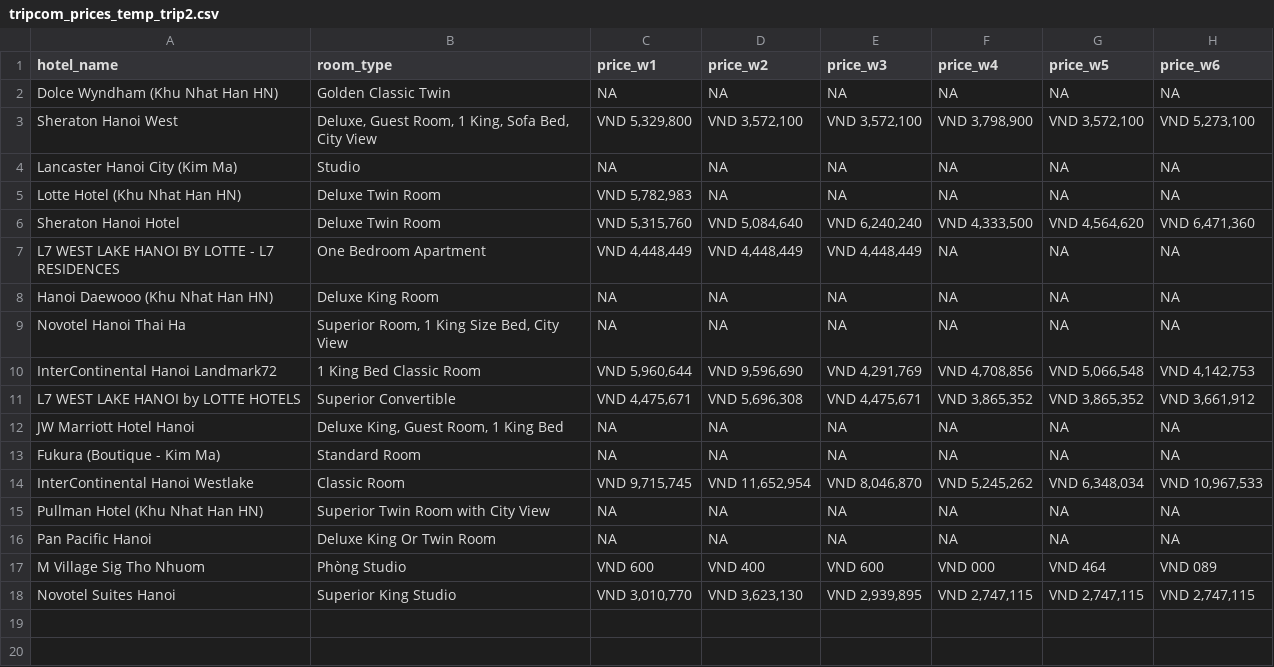
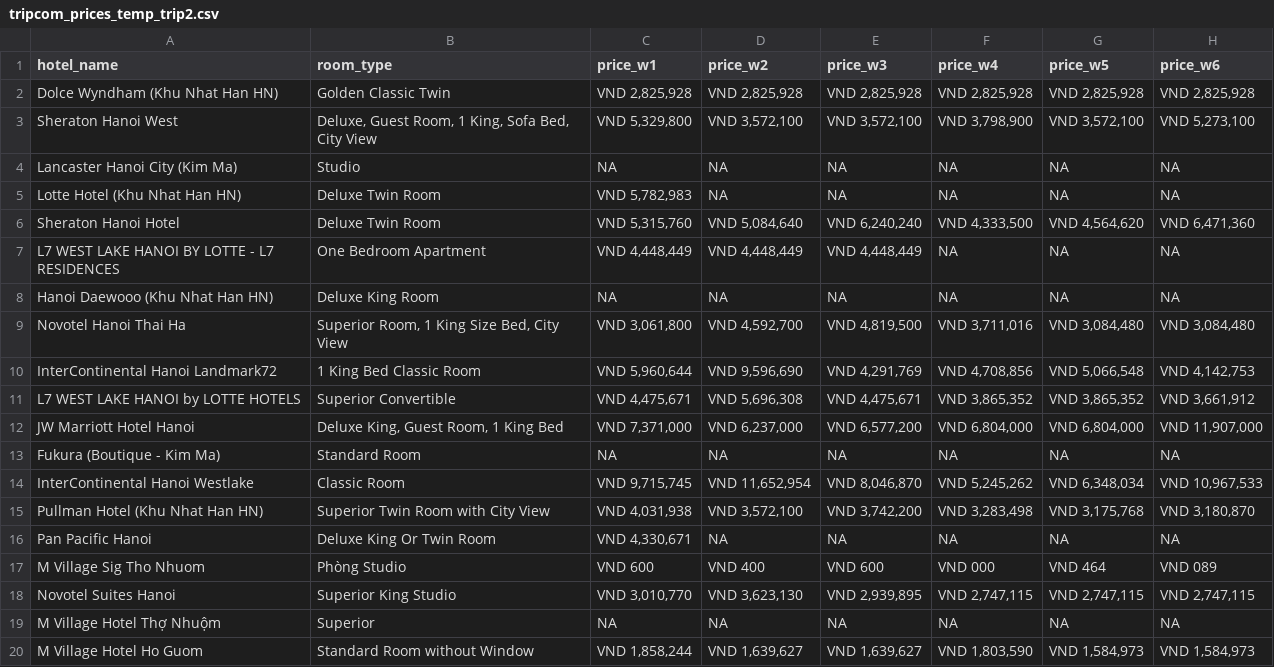
Before and after one commit to hchinhtrung/mvillage-email-template, a CSV file: 31.crawl-tool/trip/trip2/tripcom_prices_temp_trip2.csv, drawn as a sheet.

```diff
--- a/31.crawl-tool/trip/trip2/tripcom_prices_temp_trip2.csv
+++ b/31.crawl-tool/trip/trip2/tripcom_prices_temp_trip2.csv
@@ -1,3 +1,3 @@
 hotel_name,room_type,price_w1,price_w2,price_w3,price_w4,price_w5,price_w6
-Dolce Wyndham (Khu Nhat Han HN),Golden Classic Twin,NA,NA,NA,NA,NA,NA
+Dolce Wyndham (Khu Nhat Han HN),Golden Classic Twin,"VND 2,825,928","VND 2,825,928","VND 2,825,928","VND 2,825,928","VND 2,825,928","VND 2,825,928"
 Sheraton Hanoi West,"Deluxe, Guest Room, 1 King, Sofa Bed, City View","VND 5,329,800","VND 3,572,100","VND 3,572,100","VND 3,798,900","VND 3,572,100","VND 5,273,100"
@@ -8,11 +8,13 @@ L7 WEST LAKE HANOI BY LOTTE - L7 RESIDENCES,One Bedroom Apartment,"VND 4,448,449
 Hanoi Daewooo (Khu Nhat Han HN),Deluxe King Room,NA,NA,NA,NA,NA,NA
-Novotel Hanoi Thai Ha,"Superior Room, 1 King Size Bed, City View",NA,NA,NA,NA,NA,NA
+Novotel Hanoi Thai Ha,"Superior Room, 1 King Size Bed, City View","VND 3,061,800","VND 4,592,700","VND 4,819,500","VND 3,711,016","VND 3,084,480","VND 3,084,480"
 InterContinental Hanoi Landmark72,1 King Bed Classic Room,"VND 5,960,644","VND 9,596,690","VND 4,291,769","VND 4,708,856","VND 5,066,548","VND 4,142,753"
 L7 WEST LAKE HANOI by LOTTE HOTELS,Superior Convertible,"VND 4,475,671","VND 5,696,308","VND 4,475,671","VND 3,865,352","VND 3,865,352","VND 3,661,912"
-JW Marriott Hotel Hanoi,"Deluxe King, Guest Room, 1 King Bed",NA,NA,NA,NA,NA,NA
+JW Marriott Hotel Hanoi,"Deluxe King, Guest Room, 1 King Bed","VND 7,371,000","VND 6,237,000","VND 6,577,200","VND 6,804,000","VND 6,804,000","VND 11,907,000"
 Fukura (Boutique - Kim Ma),Standard Room,NA,NA,NA,NA,NA,NA
 InterContinental Hanoi Westlake,Classic Room,"VND 9,715,745","VND 11,652,954","VND 8,046,870","VND 5,245,262","VND 6,348,034","VND 10,967,533"
-Pullman Hotel (Khu Nhat Han HN),Superior Twin Room with City View,NA,NA,NA,NA,NA,NA
-Pan Pacific Hanoi,Deluxe King Or Twin Room,NA,NA,NA,NA,NA,NA
+Pullman Hotel (Khu Nhat Han HN),Superior Twin Room with City View,"VND 4,031,938","VND 3,572,100","VND 3,742,200","VND 3,283,498","VND 3,175,768","VND 3,180,870"
+Pan Pacific Hanoi,Deluxe King Or Twin Room,"VND 4,330,671",NA,NA,NA,NA,NA
 M Village Sig Tho Nhuom,Phòng Studio,VND 600,VND 400,VND 600,VND 000,VND 464,VND 089
 Novotel Suites Hanoi,Superior King Studio,"VND 3,010,770","VND 3,623,130","VND 2,939,895","VND 2,747,115","VND 2,747,115","VND 2,747,115"
+M Village Hotel Thợ Nhuộm,Superior,NA,NA,NA,NA,NA,NA
+M Village Hotel Ho Guom,Standard Room without Window,"VND 1,858,244","VND 1,639,627","VND 1,639,627","VND 1,803,590","VND 1,584,973","VND 1,584,973"
```
Also changed, not shown: 31.crawl-tool/trip/trip1/tripcom_prices_temp_trip1.csv, 11 other files.
